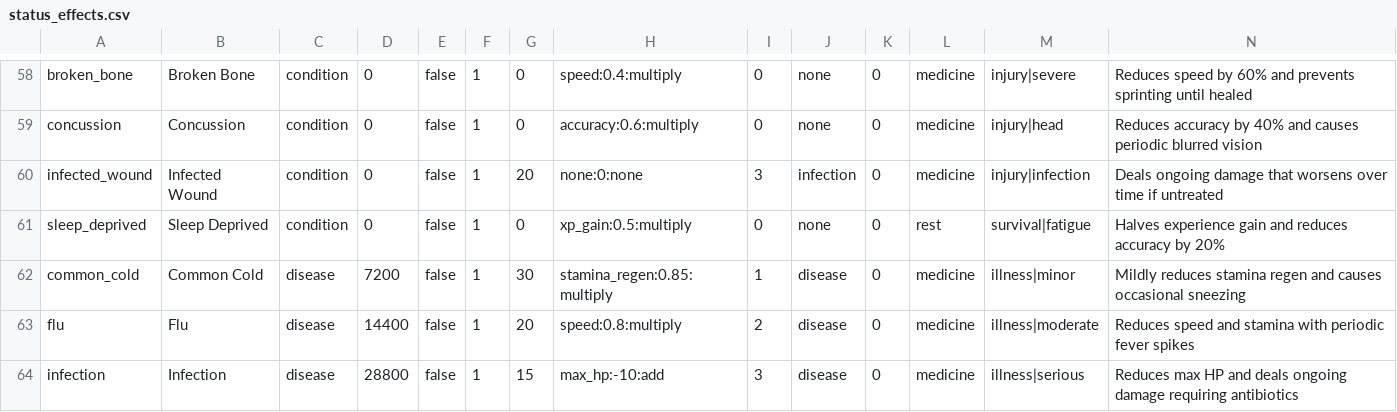
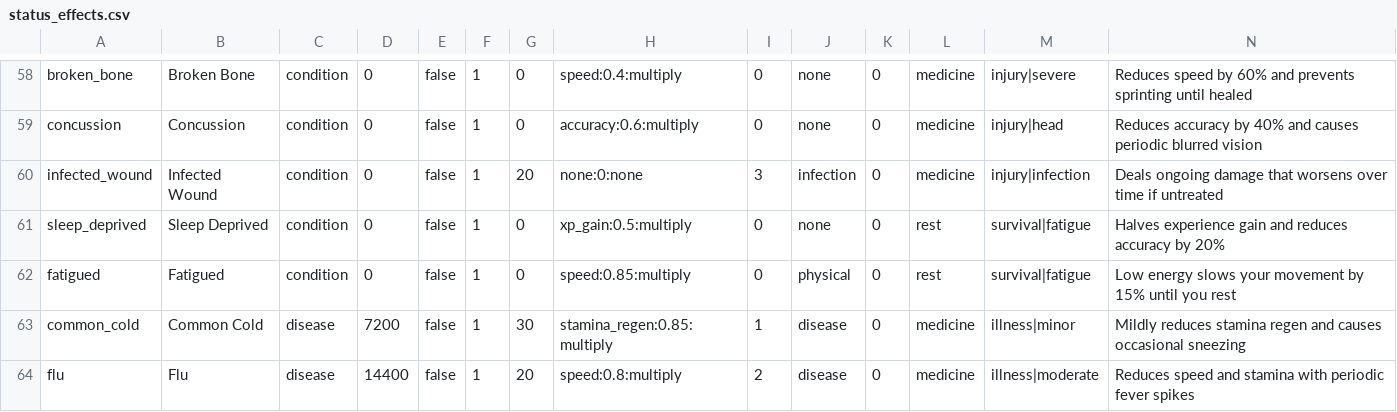
Before and after one commit to Shaostoul/Humanity, a CSV file: data/status_effects.csv, drawn as a sheet; only a part is shown, gaps mark what is left out; the shorter side is filled out with more unchanged rows.

```diff
--- a/data/status_effects.csv
+++ b/data/status_effects.csv
@@ -61,2 +61,3 @@ infected_wound,Infected Wound,condition,0,false,1,20,none:0:none,3,infection,0,m
 sleep_deprived,Sleep Deprived,condition,0,false,1,0,xp_gain:0.5:multiply,0,none,0,rest,survival|fatigue,Halves experience gain and reduces accuracy by 20%
+fatigued,Fatigued,condition,0,false,1,0,speed:0.85:multiply,0,physical,0,rest,survival|fatigue,Low energy slows your movement by 15% until you rest
 common_cold,Common Cold,disease,7200,false,1,30,stamina_regen:0.85:multiply,1,disease,0,medicine,illness|minor,Mildly reduces stamina regen and causes occasional sneezing
```
Also changed, not shown: 16 other files.
